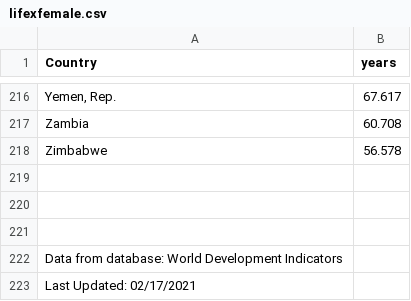
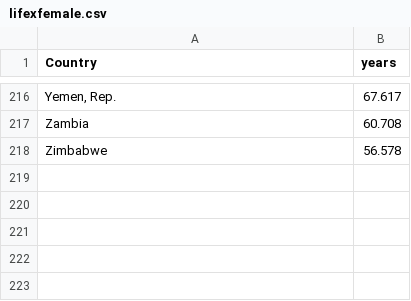
Before and after one commit to clemiblac/ExporatoryDataAnalysis_with_SQL, a CSV file: data/lifexfemale.csv, drawn as a sheet; only a part is shown, gaps mark what is left out; the diff names each change by its address in the sheet, - before the commit and + after, or states it on an @@ line.

```diff
--- a/data/lifexfemale.csv
+++ b/data/lifexfemale.csv
-row 219: (empty)
-row 220: (empty)
-row 221: (empty)
-row 222: Data from database: World Development Indicators
-row 223: Last Updated: 02/17/2021
```
Also changed, not shown: data/gdpcapita.csv, data/malaria.csv, 1 other file.
